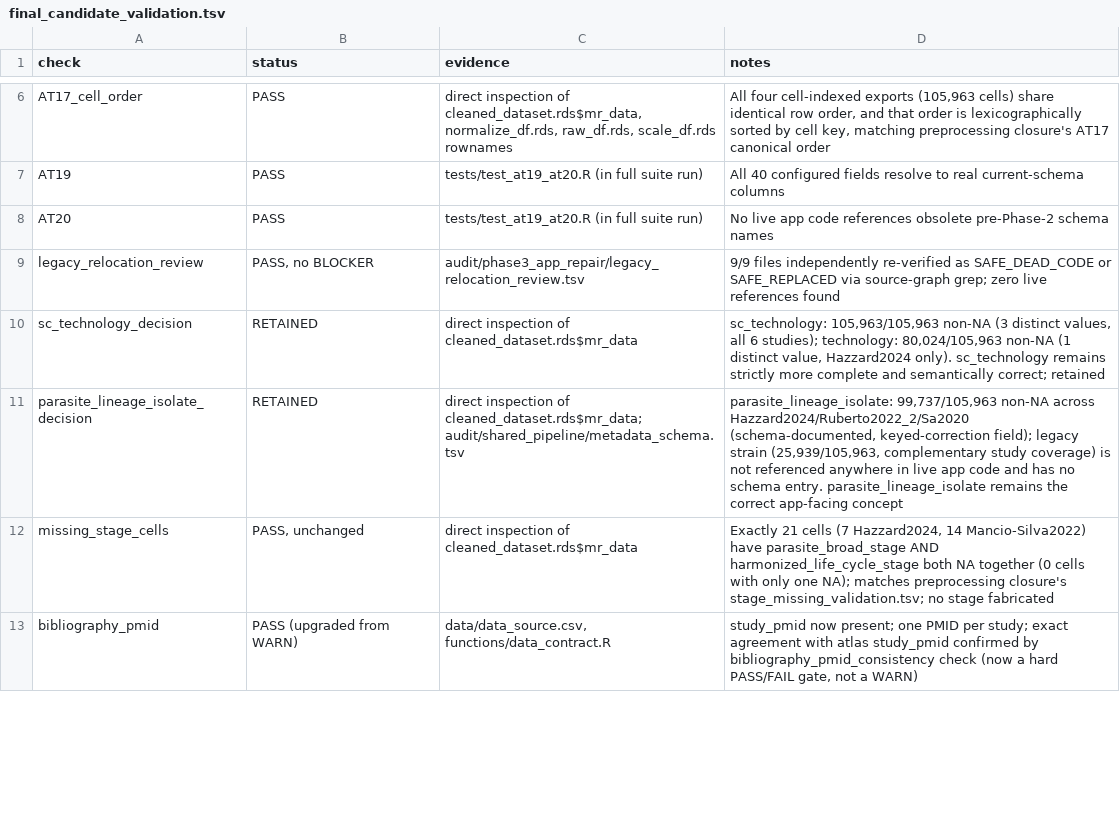
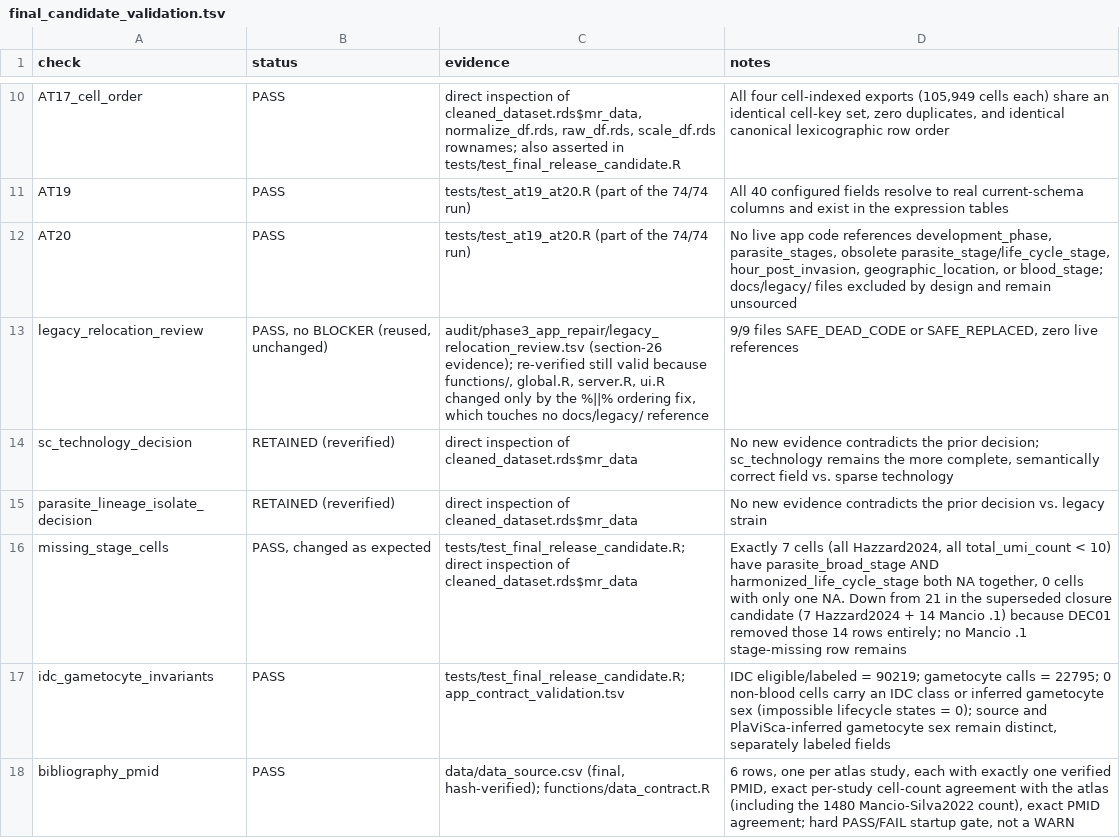
Before and after one commit to baia-ipc/PlaViSCA-app, a TSV file: audit/phase3_app_repair/final_candidate_validation.tsv, drawn as a sheet; only a part is shown, gaps mark what is left out; addresses are those after the commit; the diff covers the shown part only; the diff names each change by its address in the sheet, - before the commit and + after, or states it on an @@ line.

Commit message:
Complete final app validation for DEC01 DEC02 atlas
Validate the PlaViSca app against the authoritative DEC01/DEC02-resolved
final candidate (pre_process_data @ 12d2e440, plavisca-dec01-dec02-final,
30/30 PASS acceptance), superseding the earlier release-closure candidate
(dea656f, 105,963 cells) documented as historical in REPORT.md section 26.

- config/data_columns.yml: expected_cell_count 105963 -> 105949
- tests/test_final_release_candidate.R (new): asserts the 105,949 total and
  six per-study counts, DEC01 removal/retention, DEC02 retention with
  distinct provenance, the 7 paired missing-stage cells, IDC/gametocyte
  totals, and cell-key alignment across raw/normalized/scaled/cleaned
- tests/helper.R, functions/data_columns_config.R: fix a %||% operator
  defined after its own use, which silently only crashes under R < 4.4 -
  i.e. under this project's pinned R 4.3.3 runtime, where it previously
  prevented the app and tests from starting at all
- Rebuilt candidate_data_manifest.tsv and final_candidate_validation.tsv
  against independently recomputed SHA256 hashes for all six release
  files, matching the task-authoritative values and
  final_release_manifest.tsv exactly
- Full test suite: 74/74 PASS, 0 FAIL, 0 SKIP (up from 68/67/0/1)
- Startup contract: 33/33 PASS, 0 WARN, 0 FAIL
- Live shinyApp() construction and a writexl Excel-export smoke test now
  both pass cleanly under the project's own plavisca-r433 (R 4.3.3)
  environment; the previously reported writexl/shiny-construction gaps
  were validation against the wrong R interpreter, not real code/data gaps

Not merged to master, not deployed.

```diff
--- a/audit/phase3_app_repair/final_candidate_validation.tsv
+++ b/audit/phase3_app_repair/final_candidate_validation.tsv
-C10 (evidence): …raw_df.rds, scale_df.rds rownames
+C10 (evidence): …raw_df.rds, scale_df.rds rownames; also asserted in tests/test_final_release_candidate.R
-D10 (notes): …cell-indexed exports (105,963 cells) share identical row order, and that order is lexicographically sorted by cell key, matching preprocessing closure's AT17 canonical order
+D10 (notes): …cell-indexed exports (105,949 cells each) share an identical cell-key set, zero duplicates, and identical canonical lexicographic row order
-C11:C12 (evidence): tests/test_at19_at20.R (in full suite run)
+C11:C12 (evidence): tests/test_at19_at20.R (part of the 74/74 run)
-D11 (notes): …current-schema columns
+D11 (notes): …current-schema columns and exist in the expression tables
-D12 (notes): …code references obsolete pre-Phase-2 schema names
+D12 (notes): …code references development_phase, parasite_stages, obsolete parasite_stage/life_cycle_stage, hour_post_invasion, geographic_location, or blood_stage; docs/legacy/ files excluded by design and remain unsourced
-B13 (status): PASS, no BLOCKER
+B13 (status): PASS, no BLOCKER (reused, unchanged)
-C13 (evidence): audit/phase3_app_repair/legacy_relocation_review.tsv
+C13 (evidence): audit/phase3_app_repair/legacy_relocation_review.tsv (section-26 evidence); re-verified still valid because functions/, global.R, server.R, ui.R changed only by the %||% ordering fix, which touches no docs/legacy/ reference
-D13 (notes): 9/9 files independently re-verified as SAFE_DEAD_CODE or SAFE_REPLACED via source-graph grep; zero live references found
+D13 (notes): 9/9 files SAFE_DEAD_CODE or SAFE_REPLACED, zero live references
-B14:B15 (status): RETAINED
+B14:B15 (status): RETAINED (reverified)
-D14 (notes): sc_technology: 105,963/105,963 non-NA (3 distinct values, all 6 studies); technology: 80,024/105,963 non-NA (1 distinct value, Hazzard2024 only). sc_technology remains strictly more complete and semantically correct; retained
+D14 (notes): No new evidence contradicts the prior decision; sc_technology remains the more complete, semantically correct field vs. sparse technology
-C15 (evidence): …inspection of cleaned_dataset.rds$mr_data; audit/shared_pipeline/metadata_schema.tsv
+C15 (evidence): …inspection of cleaned_dataset.rds$mr_data
-D15 (notes): parasite_lineage_isolate: 99,737/105,963 non-NA across Hazzard2024/Ruberto2022_2/Sa2020 (schema-documented, keyed-correction field); legacy strain (25,939/105,963, complementary study coverage) is not referenced anywhere in live app code and has no schema entry. parasite_lineage_isolate remains the correct app-facing concept
+D15 (notes): No new evidence contradicts the prior decision vs. legacy strain
-B16 (status): PASS, unchanged
+B16 (status): PASS, changed as expected
-C16 (evidence): direct inspection…
+C16 (evidence): tests/test_final_release_candidate.R; direct inspection…
-D16 (notes): Exactly 21 cells (7 Hazzard2024, 14 Mancio-Silva2022) have parasite_broad_stage AND harmonized_life_cycle_stage both NA together (0 cells with only one NA); matches preprocessing closure's stage_missing_validation.tsv; no stage fabricated
+D16 (notes): Exactly 7 cells (all Hazzard2024, all total_umi_count < 10) have parasite_broad_stage AND harmonized_life_cycle_stage both NA together, 0 cells with only one NA. Down from 21 in the superseded closure candidate (7 Hazzard2024 + 14 Mancio .1) because DEC01 removed those 14 rows entirely; no Mancio .1 stage-missing row remains
+row 17: idc_gametocyte_invariants | PASS | tests/test_final_release_candidate.R; app_contract_validation.tsv | IDC eligible/labeled = 90219; gametocyte calls = 22795; 0 non-blood cells carry an IDC class or inferred gametocyte sex (impossible lifecycle states = 0); source and PlaViSca-inferred gametocyte sex remain distinct, separately labeled fields
-B18 (status): PASS (upgraded from WARN)
+B18 (status): PASS
-C18 (evidence): data/data_source.csv, functions/data_contract.R
+C18 (evidence): data/data_source.csv (final, hash-verified); functions/data_contract.R
-D18 (notes): study_pmid now present; one PMID per study; exact agreement with atlas study_pmid confirmed by bibliography_pmid_consistency check (now a hard PASS/FAIL gate, not a WARN)
+D18 (notes): 6 rows, one per atlas study, each with exactly one verified PMID, exact per-study cell-count agreement with the atlas (including the 1480 Mancio-Silva2022 count), exact PMID agreement; hard PASS/FAIL startup gate, not a WARN
```
Also changed, not shown: 19 added rows, 1 removed row and 16 edited cells elsewhere in this file, audit/phase3_app_repair/app_contract_validation.tsv, audit/phase3_app_repair/candidate_data_manifest.tsv, 9 other files.
